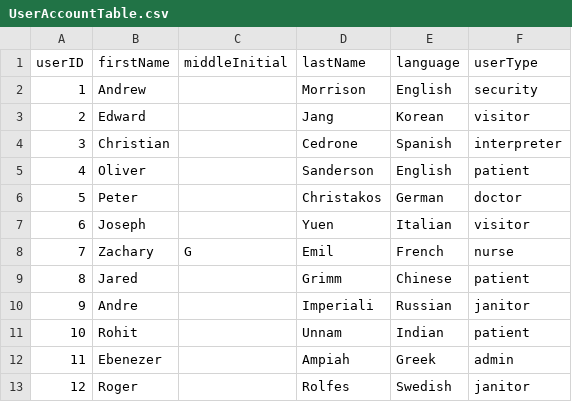
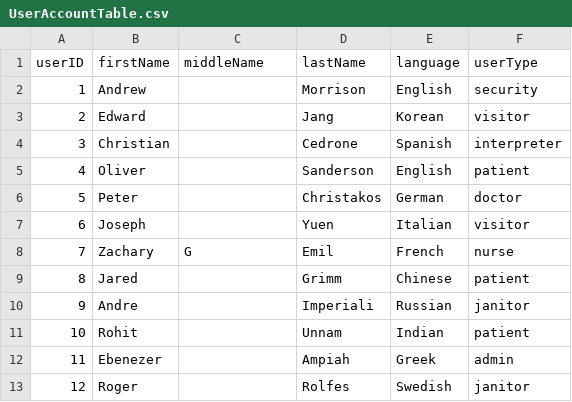
Before and after one commit to jgrimm3/Brigham-and-Womens-Pathfinding-Application, a CSV file: UserAccountTable.csv (was src/main/resources/CSV/UserAccountTable.csv), drawn as a sheet.

```diff
--- a/src/main/resources/CSV/UserAccountTable.csv
+++ b/UserAccountTable.csv
@@ -1,2 +1,2 @@
-userID,firstName,middleInitial,lastName,language,userType
+userID,firstName,middleName,lastName,language, userType
 1,Andrew,,Morrison,English,security
```
Also changed, not shown: StaffTable.csv, UserPasswordTable.csv, 27 other files.
